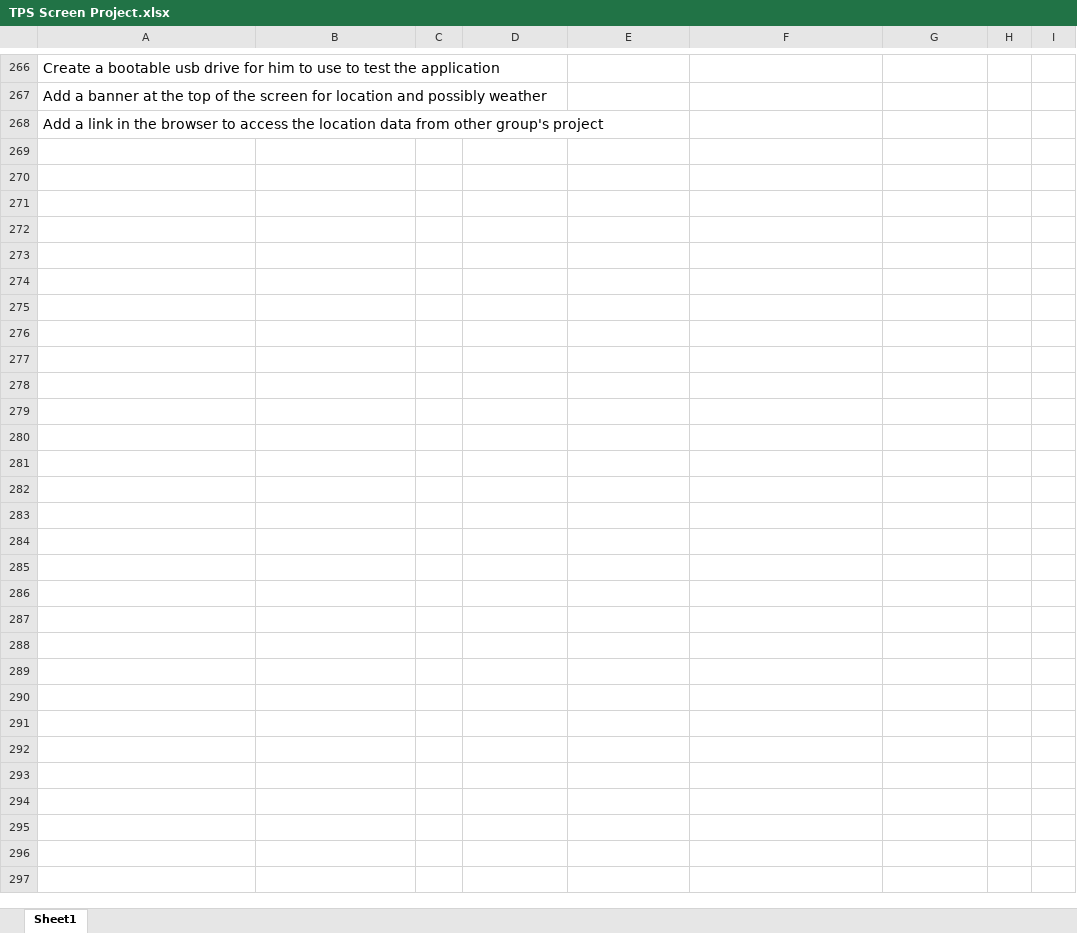
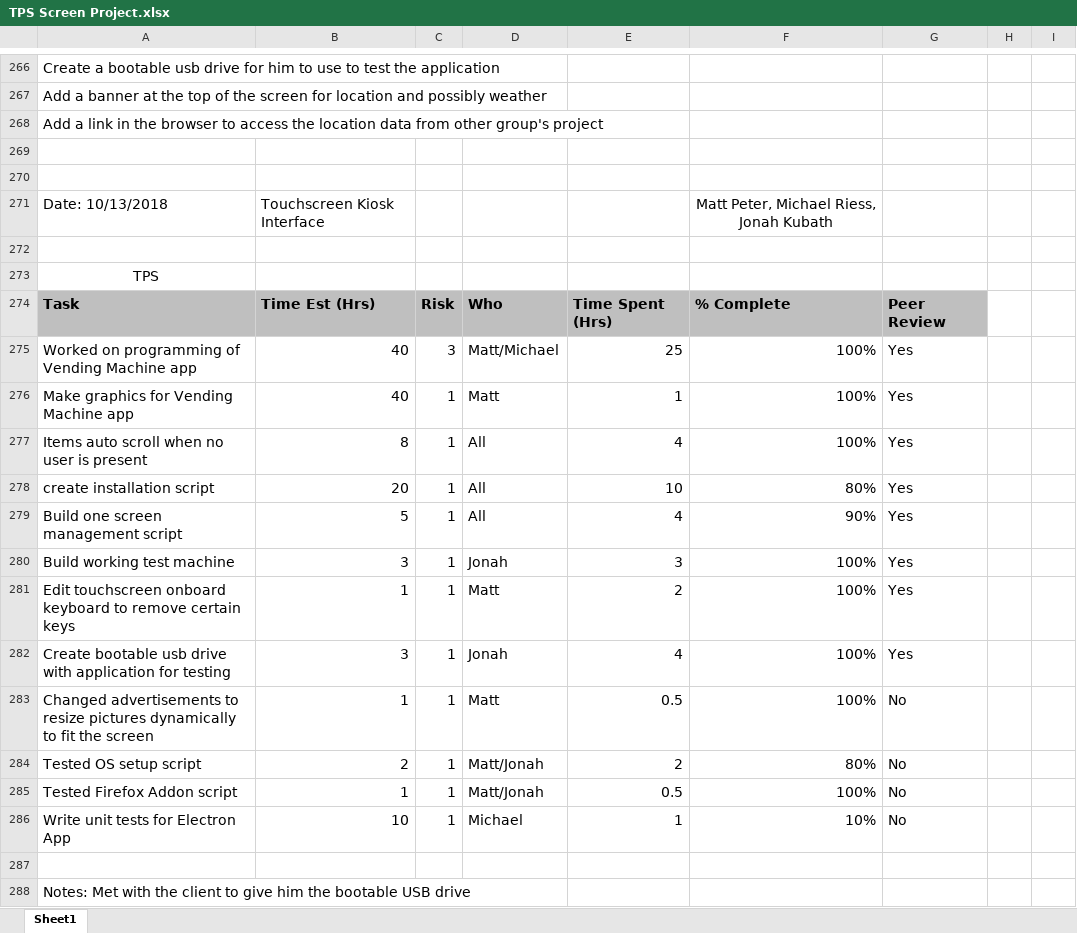
Before and after one commit to jkubath/TouchscreenInterface, an Excel workbook: docs/TPS Screen Project.xlsx, sheet Sheet1, drawn as a sheet; only a part is shown, gaps mark what is left out; values as stored, in another font and other column widths than the file's, no borders; the diff names each change by its address in the sheet, - before the commit and + after, or states it on an @@ line.

Commit message:
Setup scripts update

```diff
--- a/docs/TPS Screen Project.xlsx (sheet Sheet1)
+++ b/docs/TPS Screen Project.xlsx (sheet Sheet1)
+row 269: (empty)
+row 270: (empty)
+row 271: Date: 10/13/2018 | Touchscreen Kiosk Interface |  |  |  | Matt Peter, Michael Riess, Jonah Kubath
+row 272: (empty)
+row 273: TPS
+row 274: Task | Time Est (Hrs) | Risk | Who | Time Spent (Hrs) | % Complete | Peer Review
+row 275: Worked on programming of Vending Machine app | 40 | 3 | Matt/Michael | 25 | 100% | Yes
+row 276: Make graphics for Vending Machine app | 40 | 1 | Matt | 1 | 100% | Yes
+row 277: Items auto scroll when no user is present | 8 | 1 | All | 4 | 100% | Yes
+row 278: create installation script | 20 | 1 | All | 10 | 80% | Yes
+row 279: Build one screen management script | 5 | 1 | All | 4 | 90% | Yes
+row 280: Build working test machine | 3 | 1 | Jonah | 3 | 100% | Yes
+row 281: Edit touchscreen onboard keyboard to remove certain keys | 1 | 1 | Matt | 2 | 100% | Yes
+row 282: Create bootable usb drive with application for testing | 3 | 1 | Jonah | 4 | 100% | Yes
+row 283: Changed advertisements to resize pictures dynamically to fit the screen | 1 | 1 | Matt | 0.5 | 100% | No
+row 284: Tested OS setup script | 2 | 1 | Matt/Jonah | 2 | 80% | No
+row 285: Tested Firefox Addon script | 1 | 1 | Matt/Jonah | 0.5 | 100% | No
+row 286: Write unit tests for Electron App | 10 | 1 | Michael | 1 | 10% | No
+row 287: (empty)
+row 288: Notes: Met with the client to give him the bootable USB drive
```
Also changed, not shown: 4 other files.
